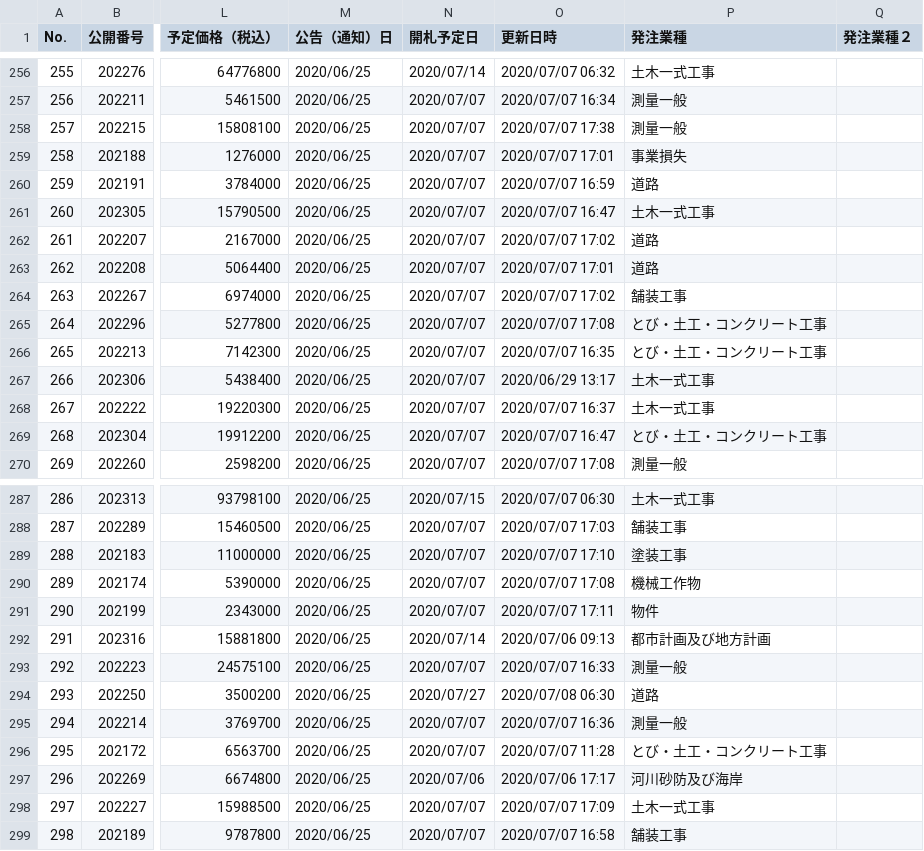
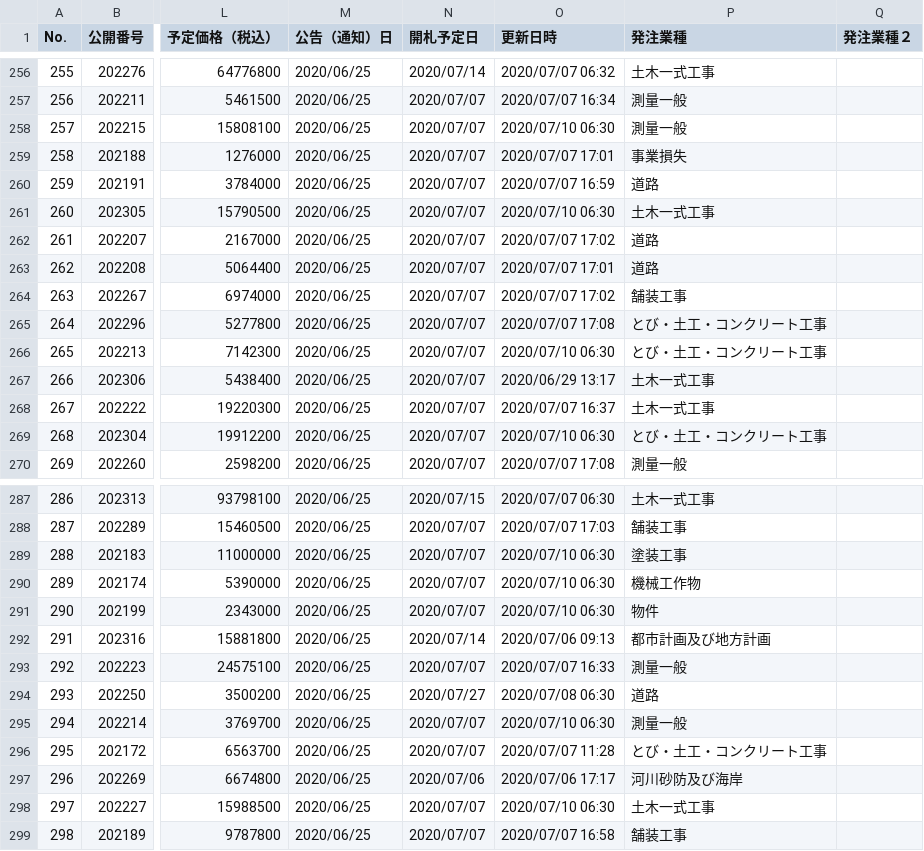
Before and after one commit to wakayama-pref-org/bid_information_system, a CSV file: csv/bid_information_system.csv, drawn as a sheet; only a part is shown, gaps mark what is left out; the diff covers the shown part only; the diff names each change by its address in the sheet, - before the commit and + after, or states it on an @@ line.

```diff
--- a/csv/bid_information_system.csv
+++ b/csv/bid_information_system.csv
-O258 (更新日時): 2020/07/07 17:38
+O258 (更新日時): 2020/07/10 06:30
-O261 (更新日時): 2020/07/07 16:47
+O261 (更新日時): 2020/07/10 06:30
-O266 (更新日時): 2020/07/07 16:35
+O266 (更新日時): 2020/07/10 06:30
-O269 (更新日時): 2020/07/07 16:47
+O269 (更新日時): 2020/07/10 06:30
-O289 (更新日時): 2020/07/07 17:10
+O289 (更新日時): 2020/07/10 06:30
-O290 (更新日時): 2020/07/07 17:08
+O290 (更新日時): 2020/07/10 06:30
-O291 (更新日時): 2020/07/07 17:11
+O291 (更新日時): 2020/07/10 06:30
-O295 (更新日時): 2020/07/07 16:36
+O295 (更新日時): 2020/07/10 06:30
-O298 (更新日時): 2020/07/07 17:09
+O298 (更新日時): 2020/07/10 06:30
```
Also changed, not shown: 36 edited cells elsewhere in this file, 1 other file.
